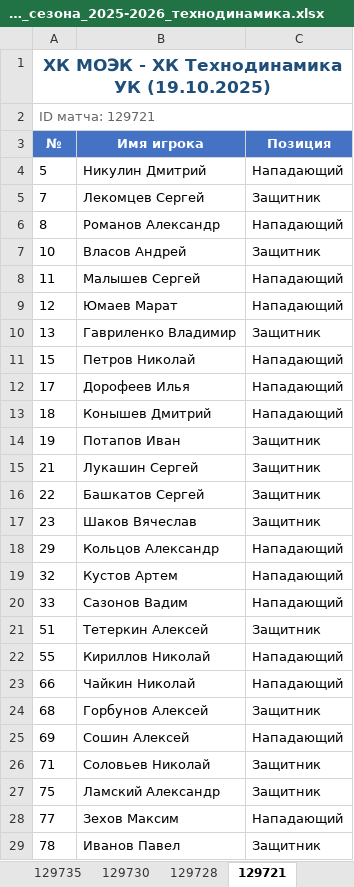
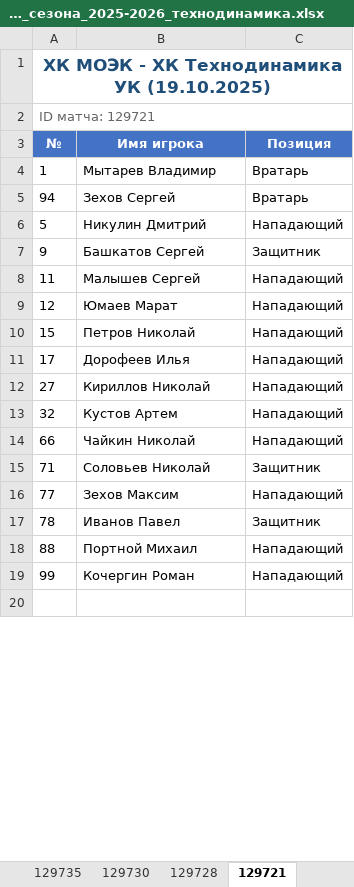
Before and after one commit to NikitaZheleznov/rosobotonexport-parsrer, an Excel workbook: output/Список_всех_составов_на_игры_сезона_2025-2026_технодинамика.xlsx, sheet 129721, drawn as a sheet; only a part is shown; the shorter side is filled out with more unchanged rows; values as stored, in another font and other column widths than the file's, no borders; removed rows and columns are numbered as before the commit, all else as after; the diff covers the shown part only; the diff names each change by its address in the sheet, - before the commit and + after, or states it on an @@ line.

```diff
--- a/output/Список_всех_составов_на_игры_сезона_2025-2026_технодинамика.xlsx (sheet 129721)
+++ b/output/Список_всех_составов_на_игры_сезона_2025-2026_технодинамика.xlsx (sheet 129721)
@@ row 35 moved to row 4: 1 @@
@@ row 36 moved to row 5: 94 @@
-row 5: 7 | Лекомцев Сергей | Защитник
-row 6: 8 | Романов Александр | Нападающий
-row 7: 10 | Власов Андрей | Защитник
+row 7: 9 | Башкатов Сергей | Защитник
-row 10: 13 | Гавриленко Владимир | Защитник
-row 13: 18 | Конышев Дмитрий | Нападающий
-row 14: 19 | Потапов Иван | Защитник
-row 15: 21 | Лукашин Сергей | Защитник
-row 16: 22 | Башкатов Сергей | Защитник
-row 17: 23 | Шаков Вячеслав | Защитник
-row 18: 29 | Кольцов Александр | Нападающий
+row 12: 27 | Кириллов Николай | Нападающий
-row 20: 33 | Сазонов Вадим | Нападающий
-row 21: 51 | Тетеркин Алексей | Защитник
-row 22: 55 | Кириллов Николай | Нападающий
-row 24: 68 | Горбунов Алексей | Защитник
-row 25: 69 | Сошин Алексей | Нападающий
-row 27: 75 | Ламский Александр | Защитник
```
Also changed, not shown: 3 removed rows and 1 edited cell elsewhere in this sheet, sheet 129728, sheet 120424, sheet 129739, sheet 125222, sheet 129720, sheet 120428, 26 more sheets, output/Список_всех_составов_на_игры_сезона_2022-2023_технодинамика.xlsx, output/Список_всех_составов_на_игры_сезона_2023-2024_технодинамика.xlsx, 7 other files.
